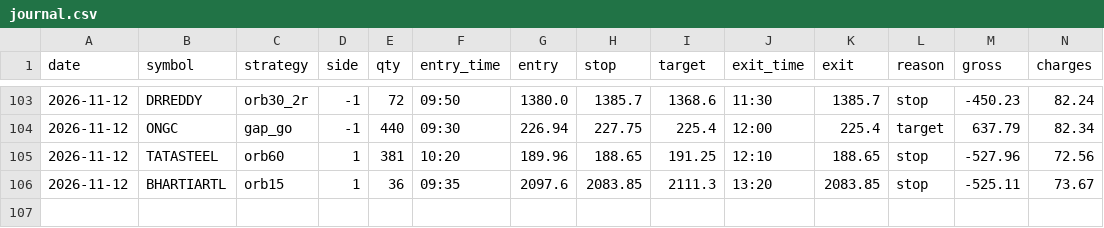
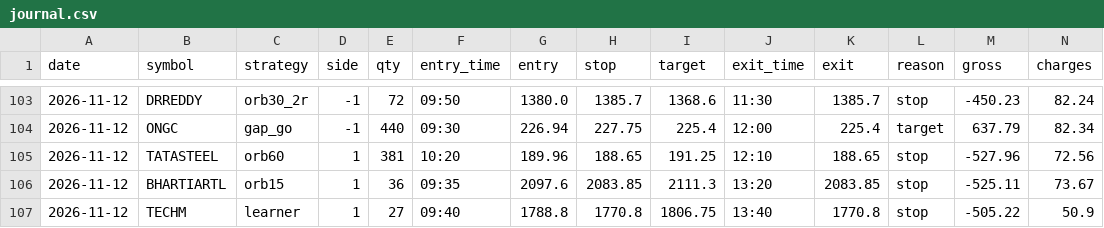
Before and after one commit to kushuvc/nse-paper-trader, a CSV file: paper/journal.csv, drawn as a sheet; only a part is shown, gaps mark what is left out; rows hold the shown columns only; the diff names each change by its address in the sheet, - before the commit and + after, or states it on an @@ line.

```diff
--- a/paper/journal.csv
+++ b/paper/journal.csv
+row 107: 2026-11-12 | TECHM | learner | 1 | 27 | 09:40 | 1788.8 | 1770.8 | 1806.75 | 13:40 | 1770.8 | stop | -505.22 | 50.9
```
Also changed, not shown: 3 other files.
